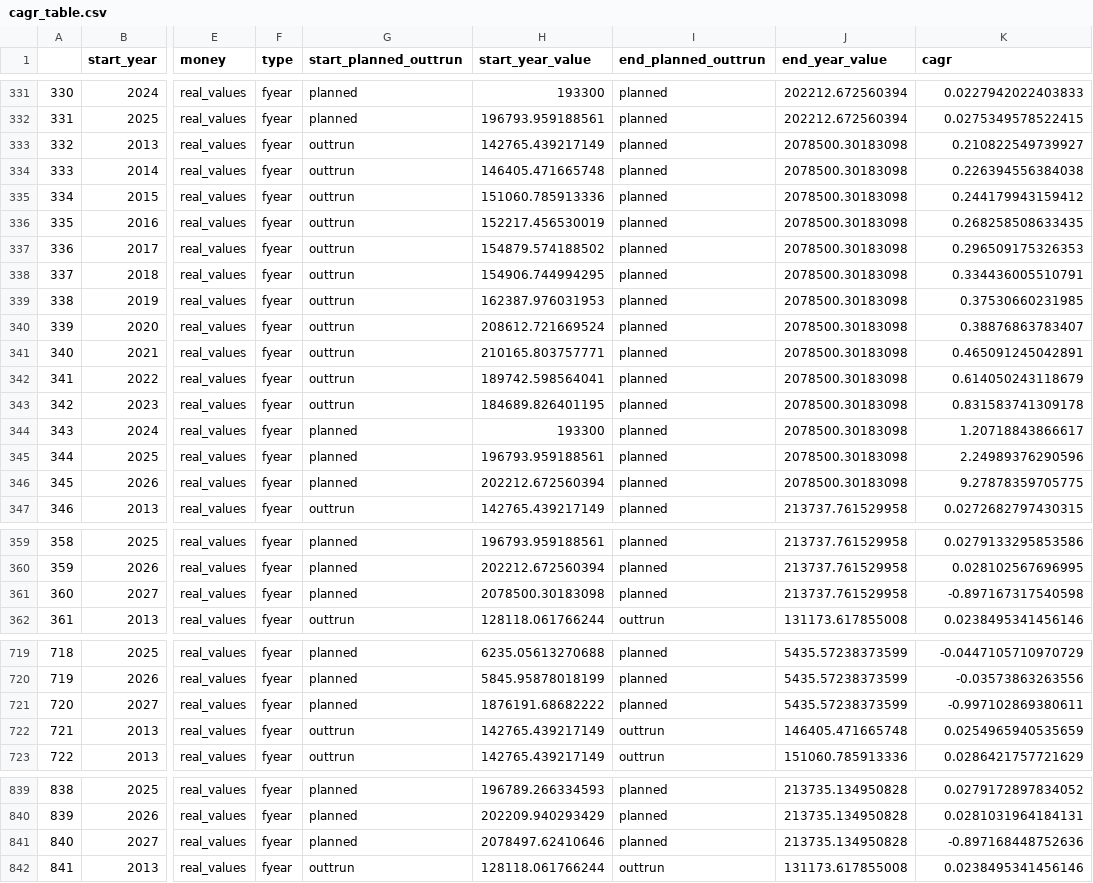
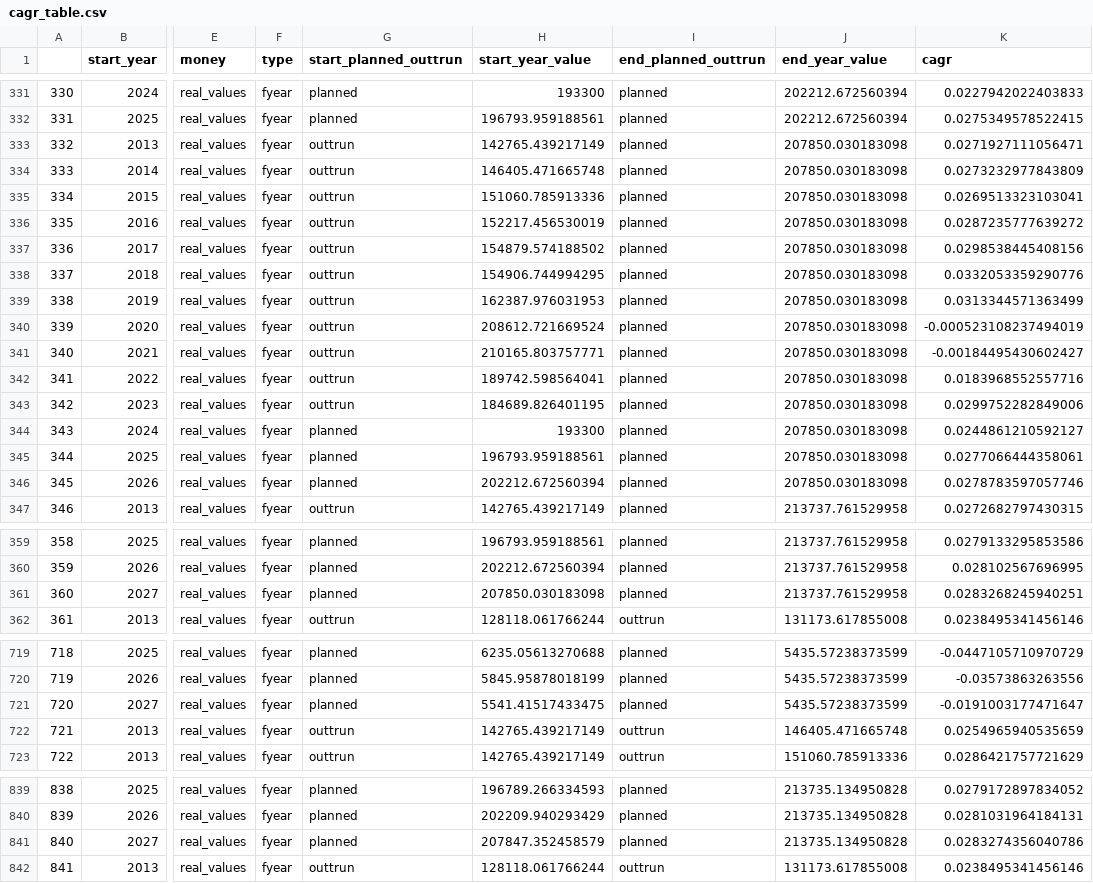
Before and after one commit to REALCentreTHF/health_funding_page, a CSV file: output/cagr_table.csv, drawn as a sheet; only a part is shown, gaps mark what is left out; the diff covers the shown part only; the diff names each change by its address in the sheet, - before the commit and + after, or states it on an @@ line.

```diff
--- a/output/cagr_table.csv
+++ b/output/cagr_table.csv
-J333:J346 (end_year_value): 2078500.30183098
+J333:J346 (end_year_value): 207850.030183098
-K333 (cagr): 0.210822549739927
+K333 (cagr): 0.0271927111056471
-K334 (cagr): 0.226394556384038
+K334 (cagr): 0.0273232977843809
-K335 (cagr): 0.244179943159412
+K335 (cagr): 0.0269513323103041
-K336 (cagr): 0.268258508633435
+K336 (cagr): 0.0287235777639272
-K337 (cagr): 0.296509175326353
+K337 (cagr): 0.0298538445408156
-K338 (cagr): 0.334436005510791
+K338 (cagr): 0.0332053359290776
-K339 (cagr): 0.37530660231985
+K339 (cagr): 0.0313344571363499
-K340 (cagr): 0.38876863783407
+K340 (cagr): -0.000523108237494019
-K341 (cagr): 0.465091245042891
+K341 (cagr): -0.00184495430602427
-K342 (cagr): 0.614050243118679
+K342 (cagr): 0.0183968552557716
-K343 (cagr): 0.831583741309178
+K343 (cagr): 0.0299752282849006
-K344 (cagr): 1.20718843866617
+K344 (cagr): 0.0244861210592127
-K345 (cagr): 2.24989376290596
+K345 (cagr): 0.0277066444358061
-K346 (cagr): 9.27878359705775
+K346 (cagr): 0.0278783597057746
-H361 (start_year_value): 2078500.30183098
+H361 (start_year_value): 207850.030183098
-K361 (cagr): -0.897167317540598
+K361 (cagr): 0.0283268245940251
-H721 (start_year_value): 1876191.68682222
+H721 (start_year_value): 5541.41517433475
-K721 (cagr): -0.997102869380611
+K721 (cagr): -0.0191003177471647
-H841 (start_year_value): 2078497.62410646
+H841 (start_year_value): 207847.352458579
-K841 (cagr): -0.897168448752636
+K841 (cagr): 0.0283274356040786
```
Also changed, not shown: 146 edited cells elsewhere in this file, output/budget_data.csv, 1 other file.
